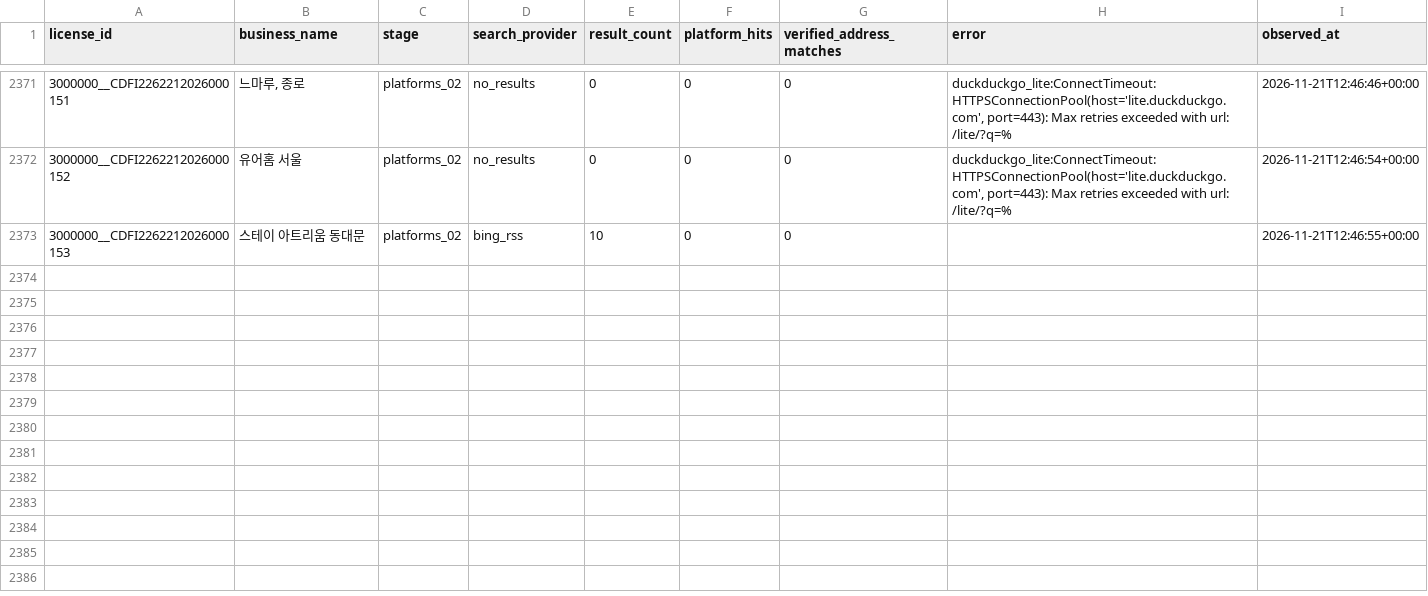
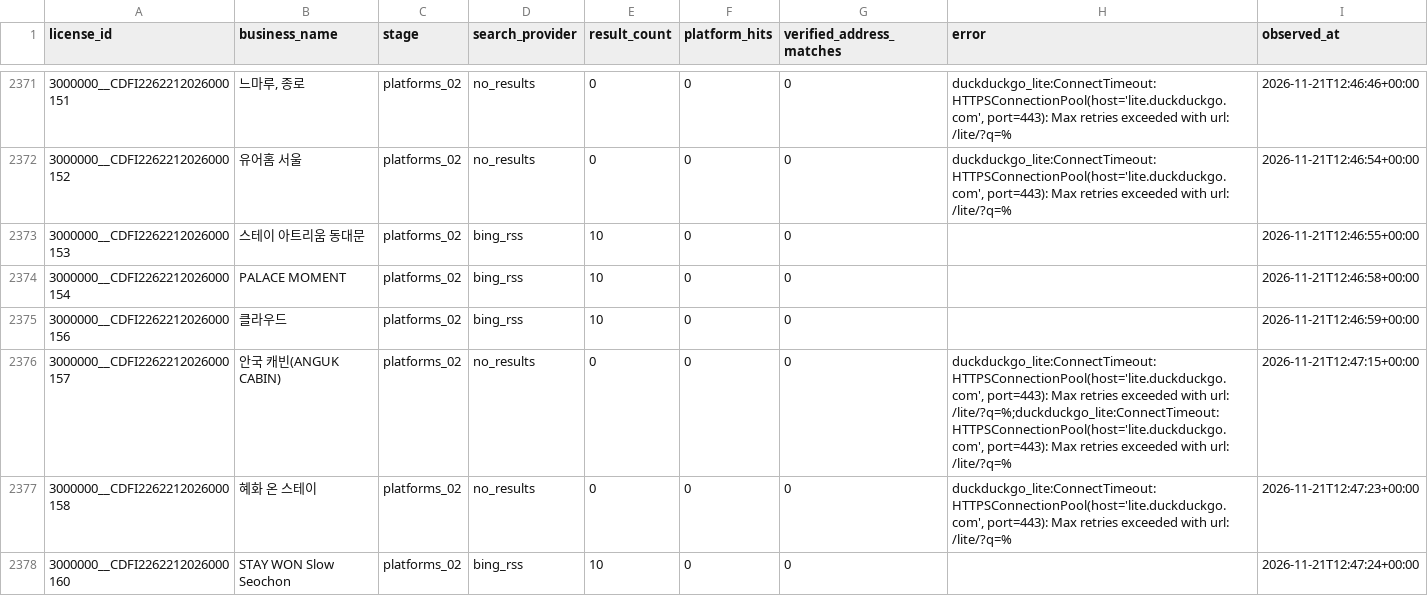
Before and after one commit to lyonbegin/hitel-scribd-runner, a CSV file: data/seoul-ota/search_attempts.csv, drawn as a sheet; only a part is shown, gaps mark what is left out.

```diff
--- a/data/seoul-ota/search_attempts.csv
+++ b/data/seoul-ota/search_attempts.csv
@@ -2373 +2373,6 @@
 3000000__CDFI2262212026000153,스테이 아트리움 동대문,platforms_02,bing_rss,10,0,0,,2026-11-21T12:46:55+00:00
+3000000__CDFI2262212026000154,PALACE MOMENT,platforms_02,bing_rss,10,0,0,,2026-11-21T12:46:58+00:00
+3000000__CDFI2262212026000156,클라우드,platforms_02,bing_rss,10,0,0,,2026-11-21T12:46:59+00:00
+3000000__CDFI2262212026000157,안국 캐빈(ANGUK CABIN),platforms_02,no_results,0,0,0,"duckduckgo_lite:ConnectTimeout:HTTPSConnectionPool(host='lite.duckduckgo.com', port=443): Max retries exceeded with url: /lite/?q=%;duckduckgo_lite:ConnectTimeout:HTTPSConnectionPool(host='lite.duckduckgo.com', port=443): Max retries exceeded with url: /lite/?q=%",2026-11-21T12:47:15+00:00
+3000000__CDFI2262212026000158,혜화 온 스테이,platforms_02,no_results,0,0,0,"duckduckgo_lite:ConnectTimeout:HTTPSConnectionPool(host='lite.duckduckgo.com', port=443): Max retries exceeded with url: /lite/?q=%",2026-11-21T12:47:23+00:00
+3000000__CDFI2262212026000160,STAY WON Slow Seochon,platforms_02,bing_rss,10,0,0,,2026-11-21T12:47:24+00:00
```
Also changed, not shown: 2 other files.
